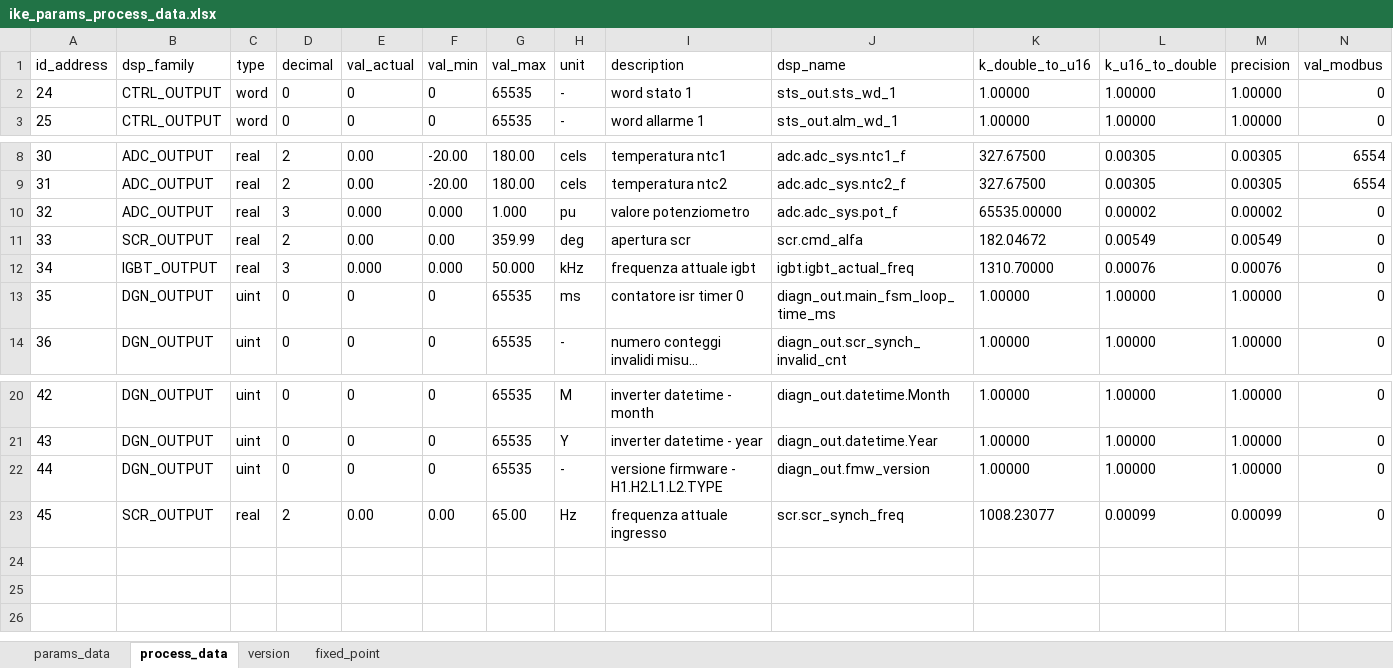
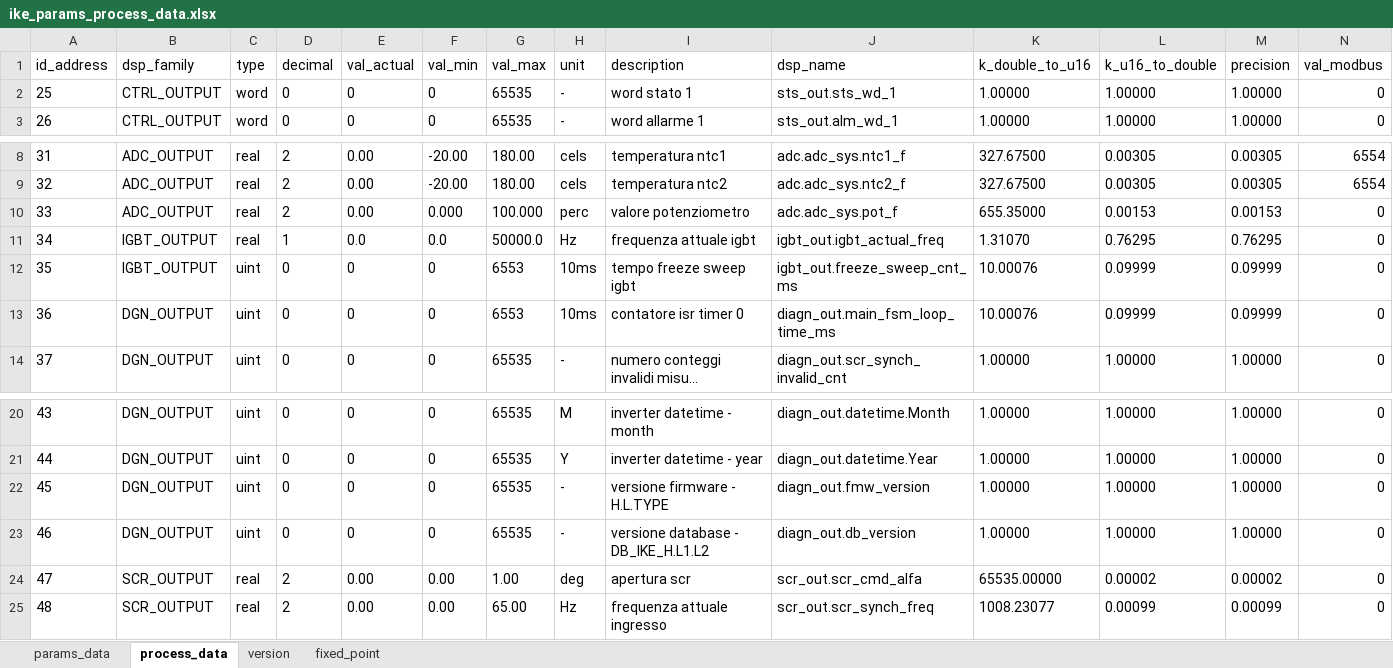
Before and after one commit to lgrittin/ike_gui, an Excel workbook: db/ike_params_process_data.xlsx, sheet process_data, drawn as a sheet; only a part is shown, gaps mark what is left out; long unchanged cells end in …; values as stored, in another font and other column widths than the file's, no borders; removed rows and columns are numbered as before the commit, all else as after; the diff names each change by its address in the sheet, - before the commit and + after, or states it on an @@ line.

```diff
--- a/db/ike_params_process_data.xlsx (sheet process_data)
+++ b/db/ike_params_process_data.xlsx (sheet process_data)
@@ column A (id_address) renumbered from row 2 down @@
-D10 (decimal): 3
+D10 (decimal): 2
-E10 (val_actual): 0.000
+E10 (val_actual): 0.00
-G10 (val_max): 1.000
+G10 (val_max): 100.000
-H10 (unit): pu
+H10 (unit): perc
-K10 (k_double_to_u16): 65535.00000
+K10 (k_double_to_u16): 655.35000
-L10 (k_u16_to_double): 0.00002
+L10 (k_u16_to_double): 0.00153
-M10 (precision): 0.00002
+M10 (precision): 0.00153
-row 11: 33 | SCR_OUTPUT | real | 2 | 0.00 | 0.00 | 359.99 | deg | apertura scr | scr.cmd_alfa | 182.04672 | 0.00549 | 0.00549 | 0
-D11 (decimal): 3
+D11 (decimal): 1
-E11 (val_actual): 0.000
+E11 (val_actual): 0.0
-F11 (val_min): 0.000
+F11 (val_min): 0.0
-G11 (val_max): 50.000
+G11 (val_max): 50000.0
-H11 (unit): kHz
+H11 (unit): Hz
-J11 (dsp_name): igbt.igbt_actual_freq
+J11 (dsp_name): igbt_out.igbt_actual_freq
-K11 (k_double_to_u16): 1310.70000
+K11 (k_double_to_u16): 1.31070
-L11 (k_u16_to_double): 0.00076
+L11 (k_u16_to_double): 0.76295
-M11 (precision): 0.00076
+M11 (precision): 0.76295
+row 12: 35 | IGBT_OUTPUT | uint | 0 | 0 | 0 | 6553 | 10ms | tempo freeze sweep igbt | igbt_out.freeze_sweep_cnt_ms | 10.00076 | 0.09999 | 0.09999 | 0
-G13 (val_max): 65535
+G13 (val_max): 6553
-H13 (unit): ms
+H13 (unit): 10ms
-K13 (k_double_to_u16): 1.00000
+K13 (k_double_to_u16): 10.00076
-L13 (k_u16_to_double): 1.00000
+L13 (k_u16_to_double): 0.09999
-M13 (precision): 1.00000
+M13 (precision): 0.09999
-I22 (description): versione firmware - H1.H2.L1.L2.TYPE
+I22 (description): versione firmware - H.L.TYPE
+row 23: 46 | DGN_OUTPUT | uint | 0 | 0 | 0 | 65535 | - | versione database - DB_IKE_H.L1.L2 | diagn_out.db_version | 1.00000 | 1.00000 | 1.00000 | 0
+row 24: 47 | SCR_OUTPUT | real | 2 | 0.00 | 0.00 | 1.00 | deg | apertura scr | scr_out.scr_cmd_alfa | 65535.00000 | 0.00002 | 0.00002 | 0
-J25 (dsp_name): scr.scr_synch_freq
+J25 (dsp_name): scr_out.scr_synch_freq
```
Also changed, not shown: sheet params_data, sheet version, formulas that keep their value, 19 other files.
